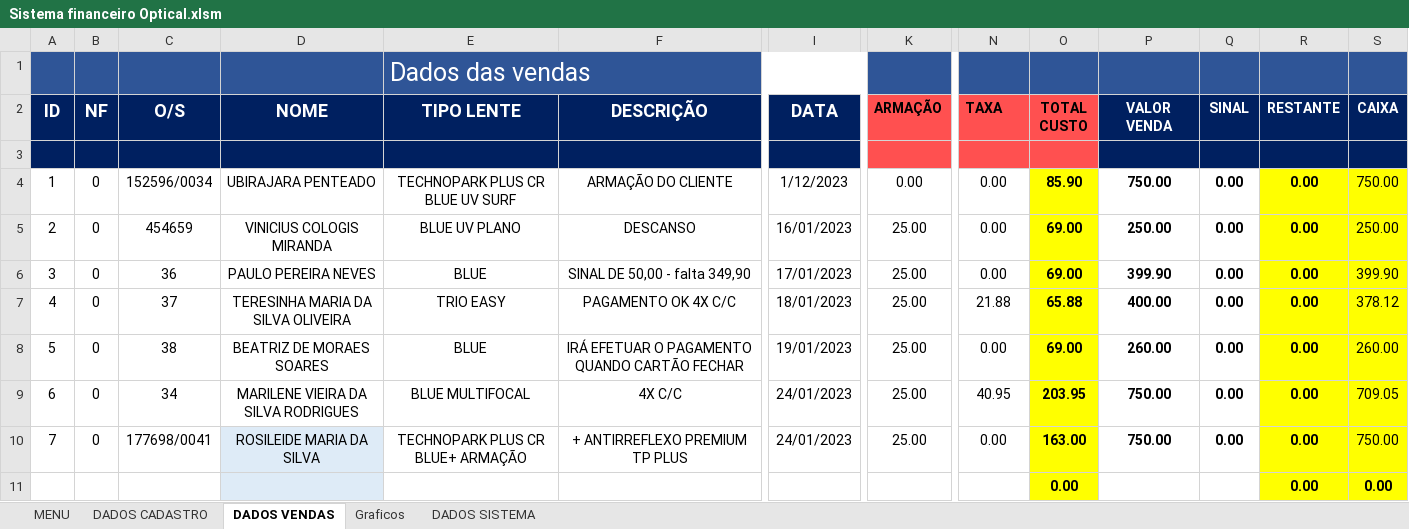
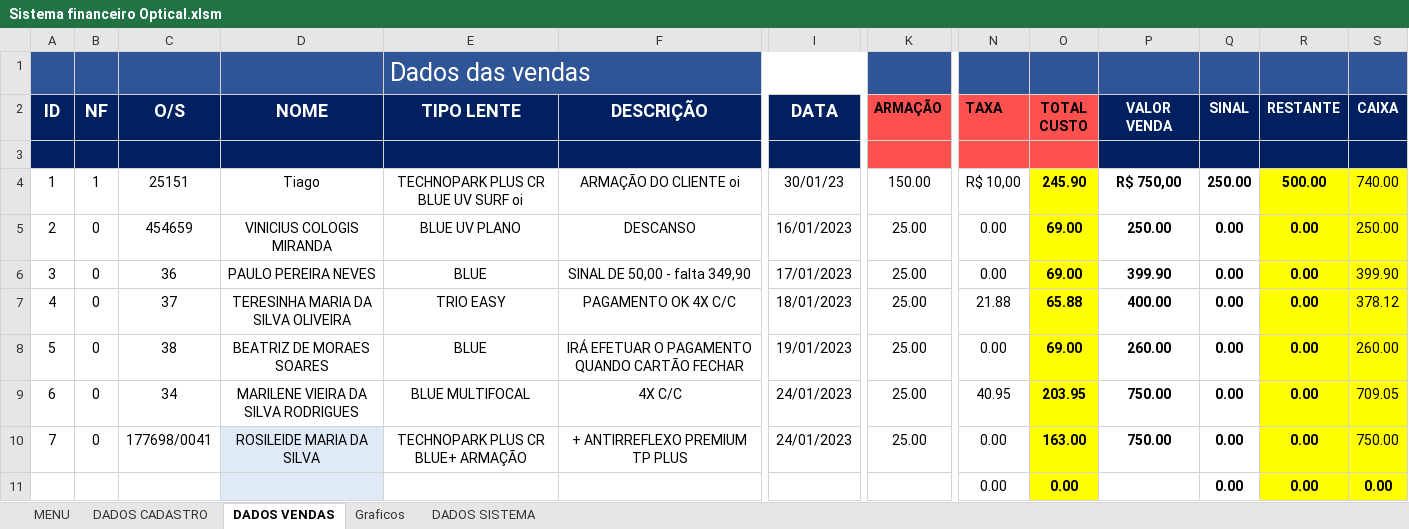
Before and after one commit to TiagoMoreiraPimentel/Sistema_Financeiro_Opitical, an Excel workbook: Sistema financeiro Optical.xlsm, sheet DADOS VENDAS, drawn as a sheet; only a part is shown, gaps mark what is left out; values as stored, in another font and other column widths than the file's, no borders; charts and pictures and table styles not drawn; the diff covers the shown part only; the diff names each change by its address in the sheet, - before the commit and + after, or states it on an @@ line.

```diff
--- a/Sistema financeiro Optical.xlsm (sheet DADOS VENDAS)
+++ b/Sistema financeiro Optical.xlsm (sheet DADOS VENDAS)
-B4 (NF): 0
+B4 (NF): 1
-C4 (O/S): 152596/0034
+C4 (O/S): 25151
-D4 (NOME): UBIRAJARA PENTEADO
+D4 (NOME): Tiago
-E4 (TIPO LENTE): TECHNOPARK PLUS CR BLUE UV SURF
+E4 (TIPO LENTE): TECHNOPARK PLUS CR BLUE UV SURF oi
-F4 (DESCRIÇÃO): ARMAÇÃO DO CLIENTE
+F4 (DESCRIÇÃO): ARMAÇÃO DO CLIENTE oi
-I4 (DATA): 1/12/2023
+I4 (DATA): 30/01/23
-K4 (ARMAÇÃO): 0.00
+K4 (ARMAÇÃO): 150.00
-N4 (TAXA): 0.00
+N4 (TAXA): R$ 10,00
-O4 (TOTAL CUSTO): 85.90
+O4 (TOTAL CUSTO): 245.90
-P4 (VALOR VENDA): 750.00
+P4 (VALOR VENDA): R$ 750,00
-Q4 (SINAL): 0.00
+Q4 (SINAL): 250.00
-R4 (RESTANTE): 0.00
+R4 (RESTANTE): 500.00
-S4 (CAIXA): 750.00
+S4 (CAIXA): 740.00
-N11 (TAXA): (empty)
+N11 (TAXA): 0.00
-Q11 (SINAL): (empty)
+Q11 (SINAL): 0.00
```
Also changed, not shown: 2 edited cells elsewhere in this sheet, sheet DADOS CADASTRO, sheet DADOS SISTEMA, charts or pictures.
